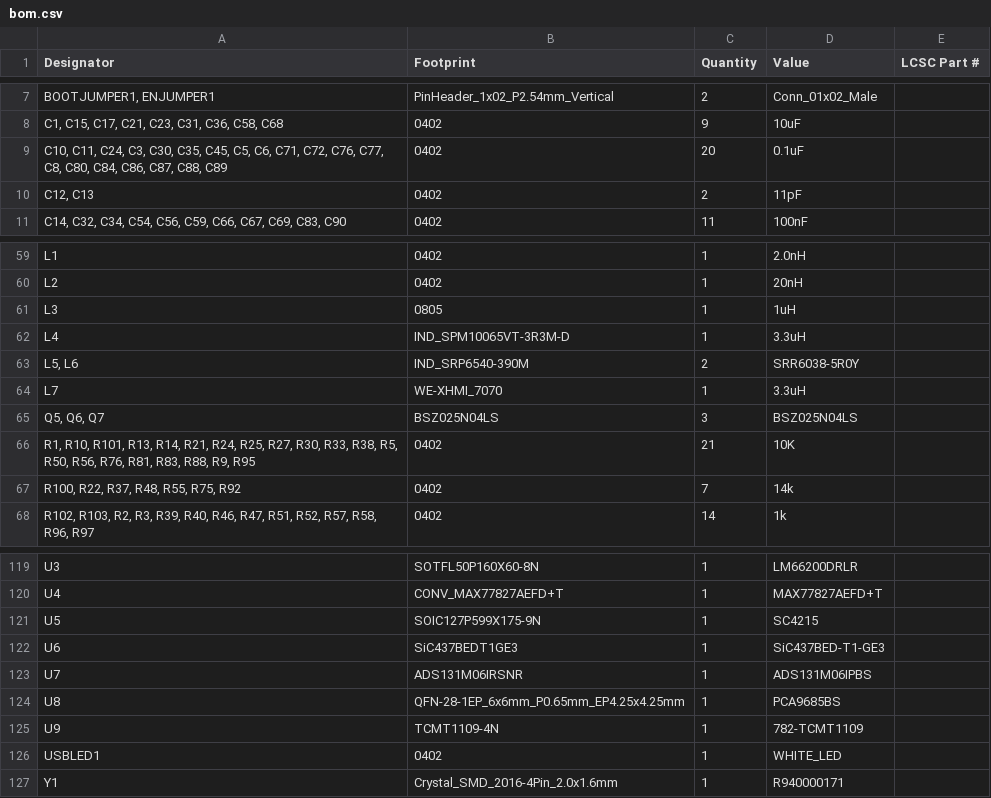
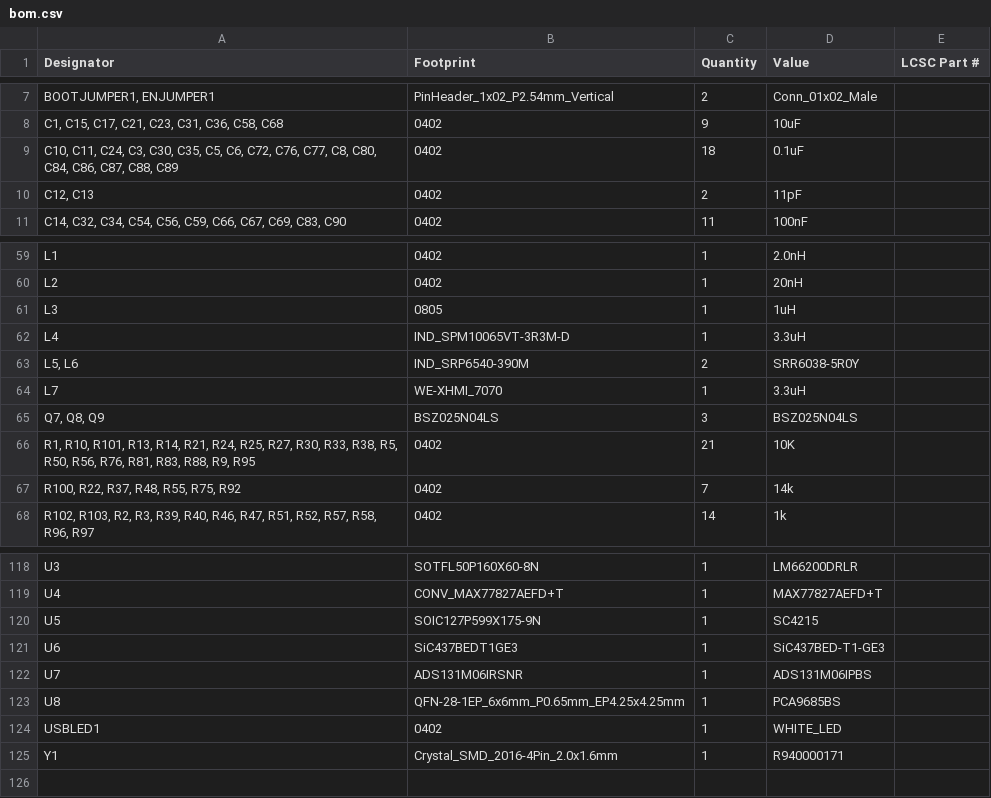
Before and after one commit to icl-rocketry/Ricardo-Stark, a CSV file: Hardware/production/bom.csv, drawn as a sheet; only a part is shown, gaps mark what is left out; the diff covers the shown part only.

```diff
--- a/Hardware/production/bom.csv
+++ b/Hardware/production/bom.csv
@@ -8,3 +8,3 @@
 "C1, C15, C17, C21, C23, C31, C36, C58, C68",0402,9,10uF,
-"C10, C11, C24, C3, C30, C35, C45, C5, C6, C71, C72, C76, C77, C8, C80, C84, C86, C87, C88, C89",0402,20,0.1uF,
+"C10, C11, C24, C3, C30, C35, C5, C6, C72, C76, C77, C8, C80, C84, C86, C87, C88, C89",0402,18,0.1uF,
 "C12, C13",0402,2,11pF,
@@ -64,3 +64,3 @@ L4,IND_SPM10065VT-3R3M-D,1,3.3uH,
 L7,WE-XHMI_7070,1,3.3uH,
-"Q5, Q6, Q7",BSZ025N04LS,3,BSZ025N04LS,
+"Q7, Q8, Q9",BSZ025N04LS,3,BSZ025N04LS,
 "R1, R10, R101, R13, R14, R21, R24, R25, R27, R30, R33, R38, R5, R50, R56, R76, R81, R83, R88, R9, R95",0402,21,10K,
@@ -124,3 +123,2 @@ U7,ADS131M06IRSNR,1,ADS131M06IPBS,
 U8,QFN-28-1EP_6x6mm_P0.65mm_EP4.25x4.25mm,1,PCA9685BS,
-U9,TCMT1109-4N,1,782-TCMT1109,
 USBLED1,0402,1,WHITE_LED,
```
Also changed, not shown: 9 added rows, 10 removed rows and 14 edited cells elsewhere in this file, Hardware/production/designators.csv, Hardware/production/positions.csv, 25 other files.
